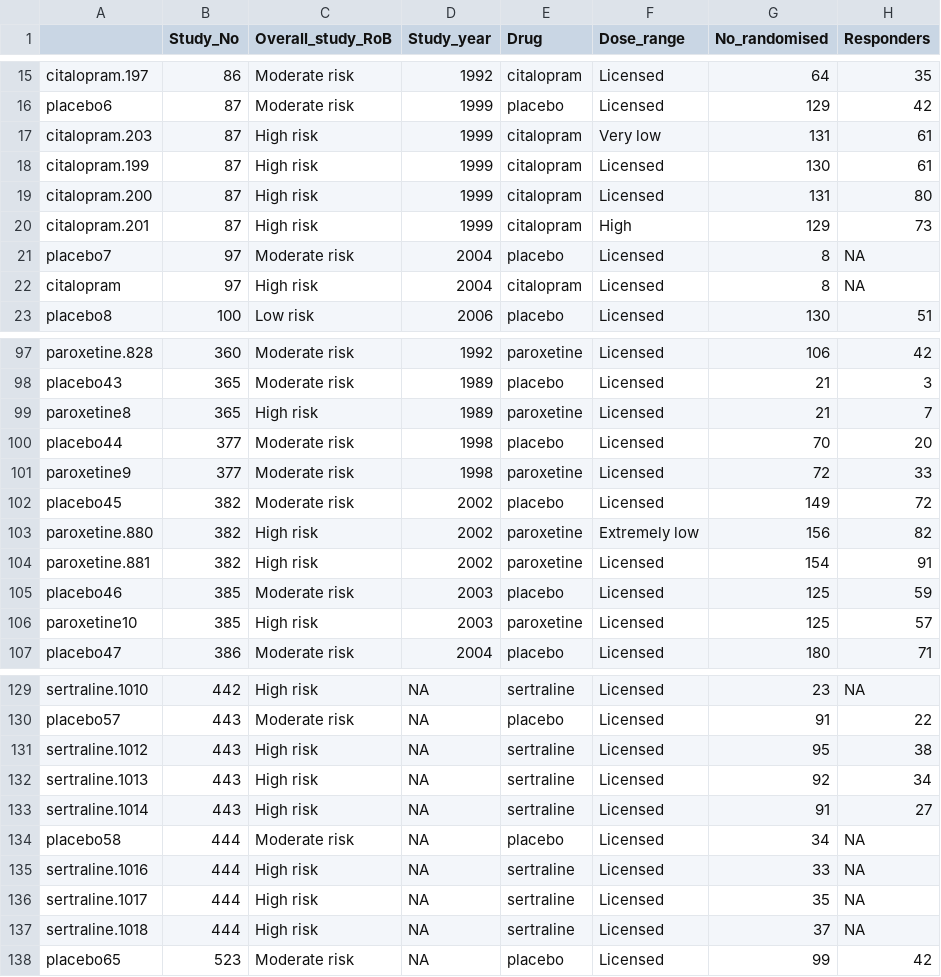
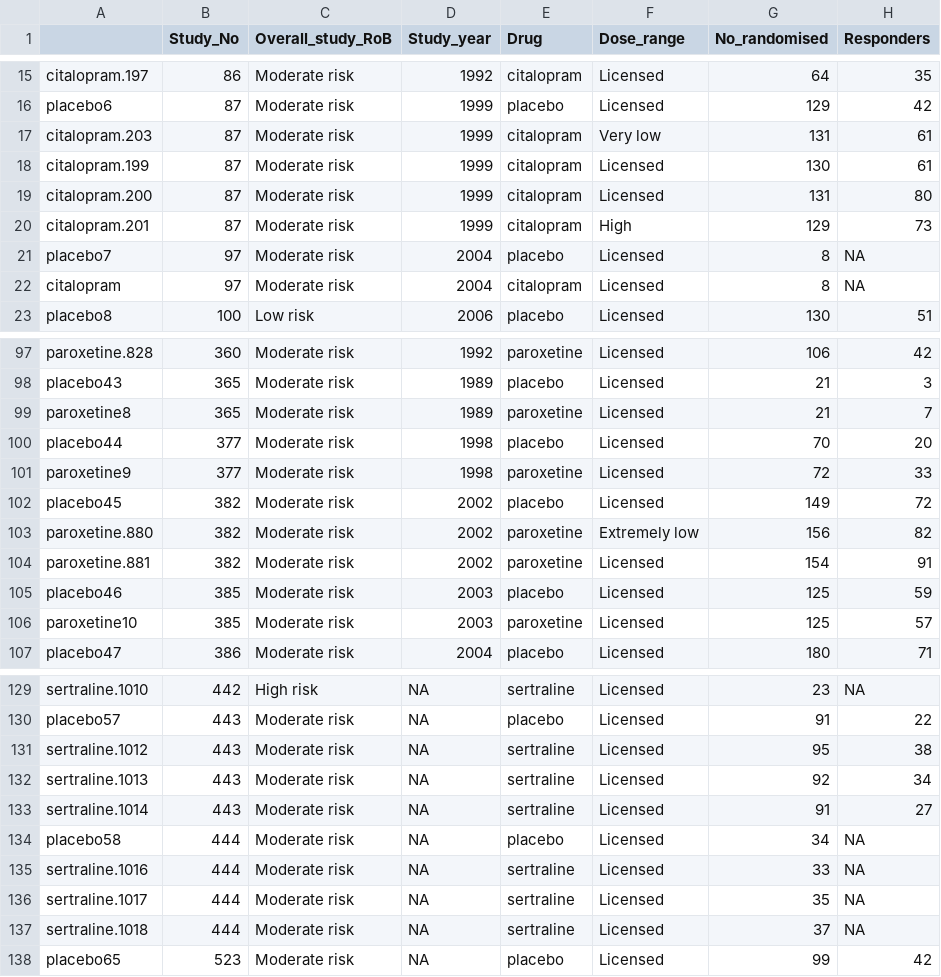
Before and after one commit to esm-ispm-unibe-ch-REPRODUCIBLE/Dose_of_antidepressants, a CSV file: Results from analysis/DOSEmainanalysis.csv, drawn as a sheet; only a part is shown, gaps mark what is left out; the diff covers the shown part only; the diff names each change by its address in the sheet, - before the commit and + after, or states it on an @@ line.

```diff
--- a/Results from analysis/DOSEmainanalysis.csv
+++ b/Results from analysis/DOSEmainanalysis.csv
-C17:C20 (Overall_study_RoB): High risk
+C17:C20 (Overall_study_RoB): Moderate risk
-C22 (Overall_study_RoB): High risk
+C22 (Overall_study_RoB): Moderate risk
-C99 (Overall_study_RoB): High risk
+C99 (Overall_study_RoB): Moderate risk
-C103:C104 (Overall_study_RoB): High risk
+C103:C104 (Overall_study_RoB): Moderate risk
-C106 (Overall_study_RoB): High risk
+C106 (Overall_study_RoB): Moderate risk
-C131:C133 (Overall_study_RoB): High risk
+C131:C133 (Overall_study_RoB): Moderate risk
-C135:C137 (Overall_study_RoB): High risk
+C135:C137 (Overall_study_RoB): Moderate risk
```
Also changed, not shown: 20 edited cells elsewhere in this file, Results from analysis/Data to be used only for study reporting.csv, 5 other files.
